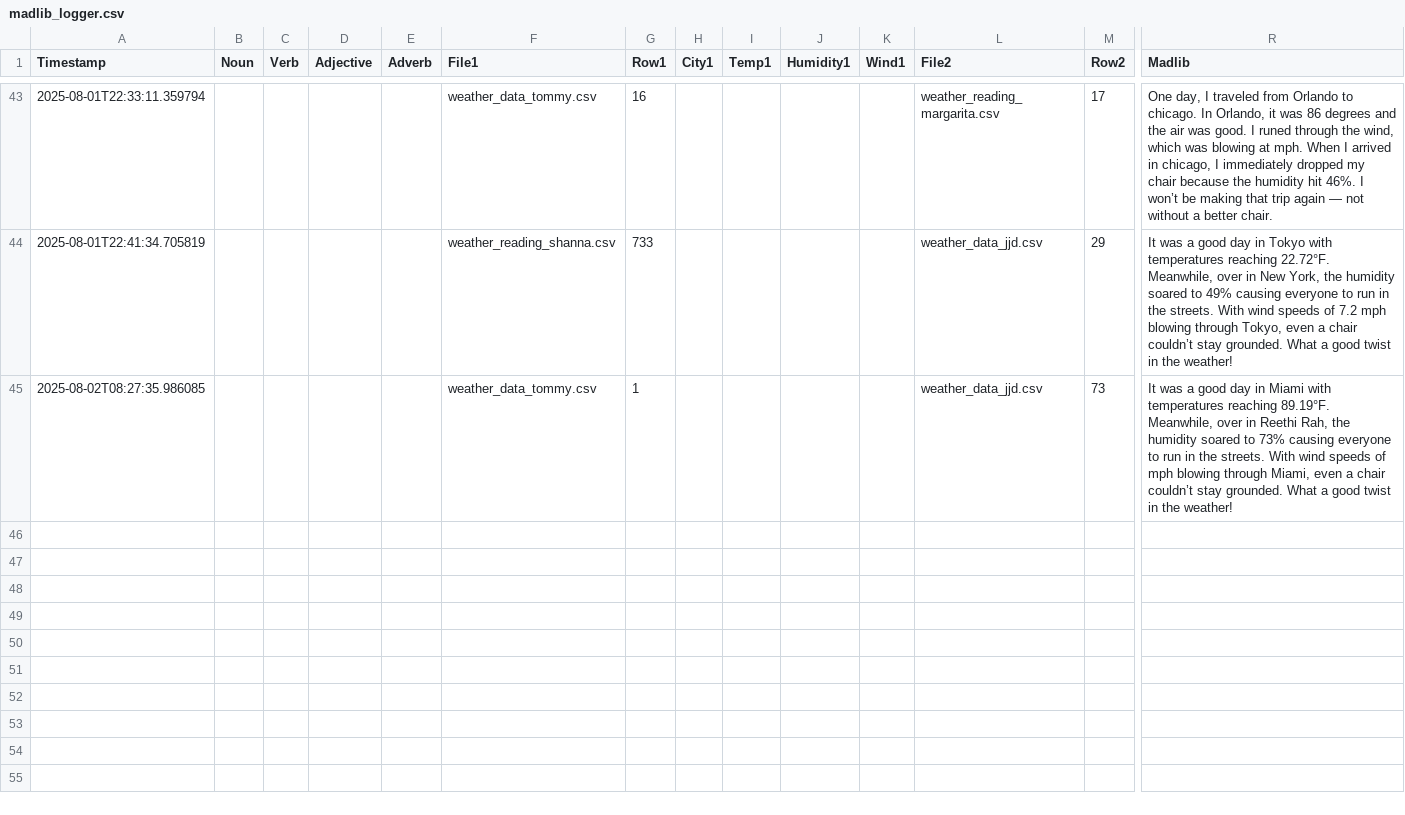
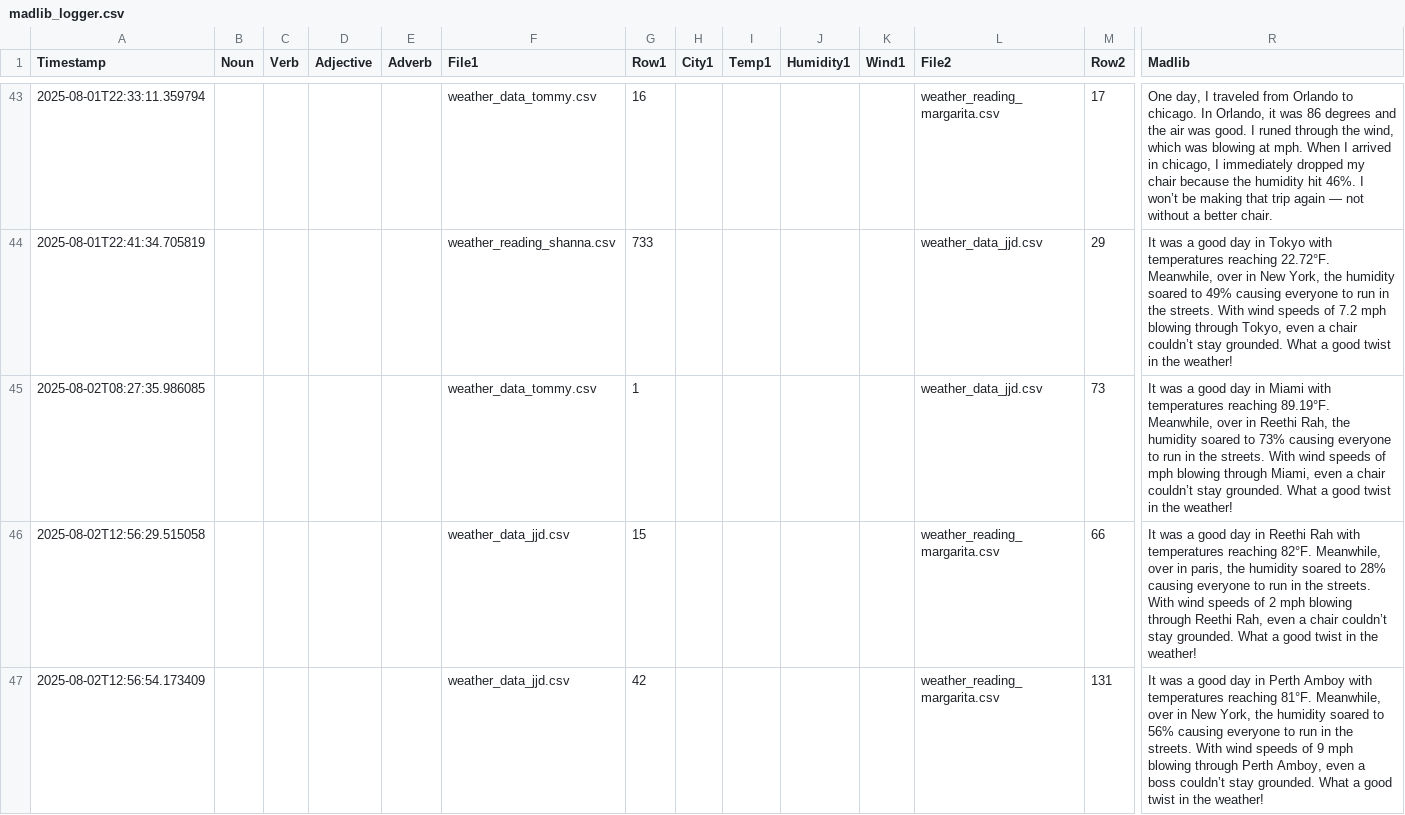
Before and after one commit to josejdiaz-1970/weather-dashboard-josediaz, a CSV file: team/data/madlib_logger.csv, drawn as a sheet; only a part is shown, gaps mark what is left out; rows hold the shown columns only; the diff covers the shown part only; the diff names each change by its address in the sheet, - before the commit and + after, or states it on an @@ line.

Commit message:
Autocomplete done, madlibs tab styled.

```diff
--- a/team/data/madlib_logger.csv
+++ b/team/data/madlib_logger.csv
+row 46: 2025-08-02T12:56:29.515058 |  |  |  |  | weather_data_jjd.csv | 15 |  |  |  |  | weather_reading_margarita.csv | 66 | It was a good day in Reethi Rah with temperatures reaching 82°F. Meanwhile, over in paris, the humidity soared to 28% causing everyone to run in the streets. With wind speeds of 2 mph blowing through Reethi Rah, even a chair couldn’t stay grounded. What a good twist in the weather!
+row 47: 2025-08-02T12:56:54.173409 |  |  |  |  | weather_data_jjd.csv | 42 |  |  |  |  | weather_reading_margarita.csv | 131 | It was a good day in Perth Amboy with temperatures reaching 81°F. Meanwhile, over in New York, the humidity soared to 56% causing everyone to run in the streets. With wind speeds of 9 mph blowing through Perth Amboy, even a boss couldn’t stay grounded. What a good twist in the weather!
```
Also changed, not shown: 5 added rows elsewhere in this file, data/weather_data.csv, data/weather_data_jjd.csv, 3 other files.
